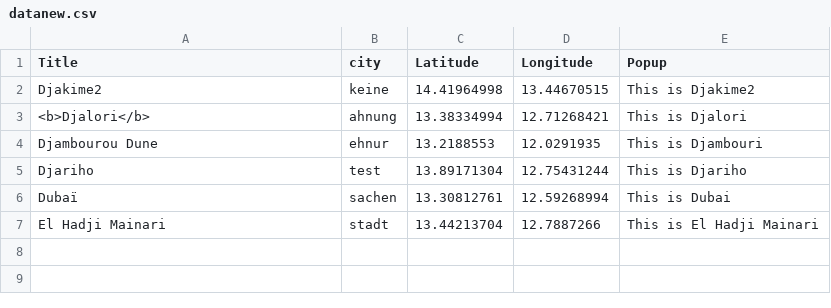
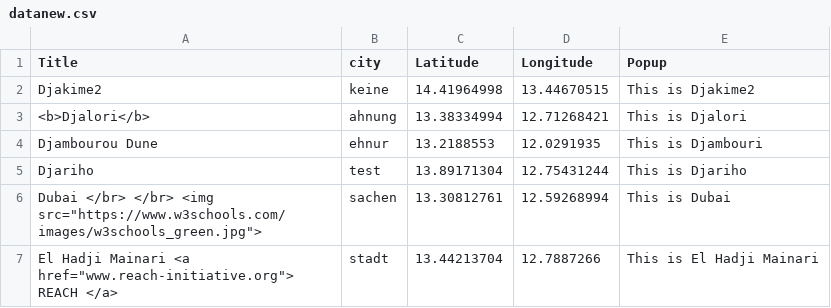
Before and after one commit to GeoSebbo/leaflet-map-simple, a CSV file: datanew.csv, drawn as a sheet; the diff names each change by its address in the sheet, - before the commit and + after, or states it on an @@ line.

Commit message:
Add files via upload

```diff
--- a/datanew.csv
+++ b/datanew.csv
-A6 (Title): Dubaï
+A6 (Title): Dubai </br> </br> <img src="https://www.w3schools.com/images/w3schools_green.jpg">
-A7 (Title): El Hadji Mainari
+A7 (Title): El Hadji Mainari <a href="www.reach-initiative.org"> REACH </a>
```
